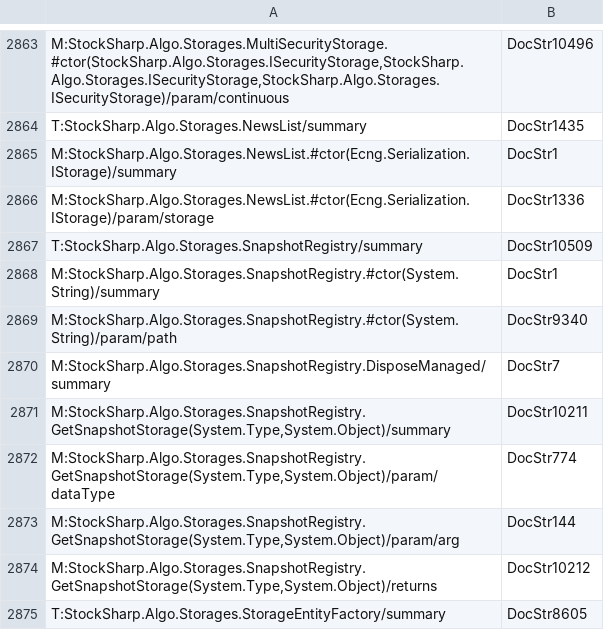
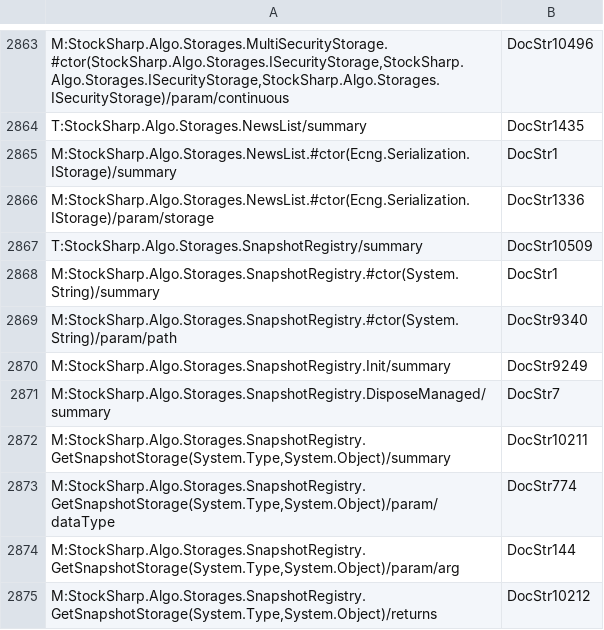
Before and after one commit to StockSharp/StockSharp, a CSV file: Localization/XmlComments/StockSharp.Algo.csv, drawn as a sheet; only a part is shown, gaps mark what is left out; the shorter side is filled out with more unchanged rows.

```diff
--- a/Localization/XmlComments/StockSharp.Algo.csv
+++ b/Localization/XmlComments/StockSharp.Algo.csv
@@ -2869,2 +2869,3 @@ M:StockSharp.Algo.Storages.SnapshotRegistry.#ctor(System.String)/summary;DocStr1
 M:StockSharp.Algo.Storages.SnapshotRegistry.#ctor(System.String)/param/path;DocStr9340
+M:StockSharp.Algo.Storages.SnapshotRegistry.Init/summary;DocStr9249
 M:StockSharp.Algo.Storages.SnapshotRegistry.DisposeManaged/summary;DocStr7
```
Also changed, not shown: Localization/XmlComments/StockSharp.Algo.History.csv, Localization/XmlComments/StockSharp.BusinessEntities.csv, 6 other files.
